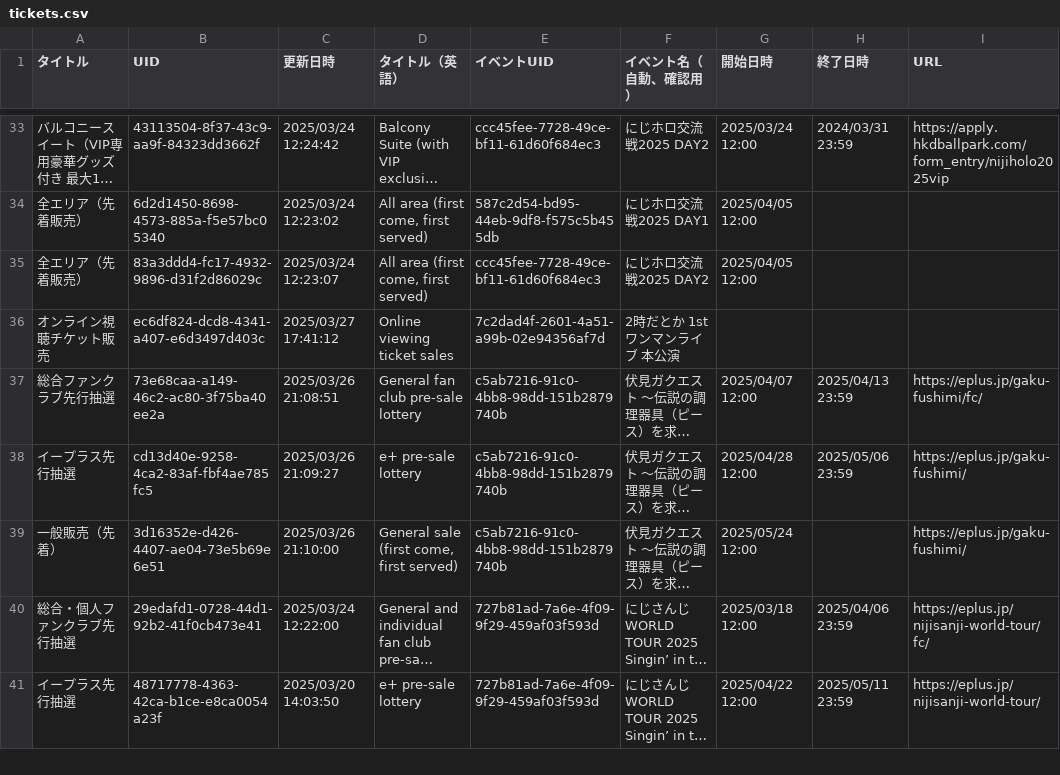
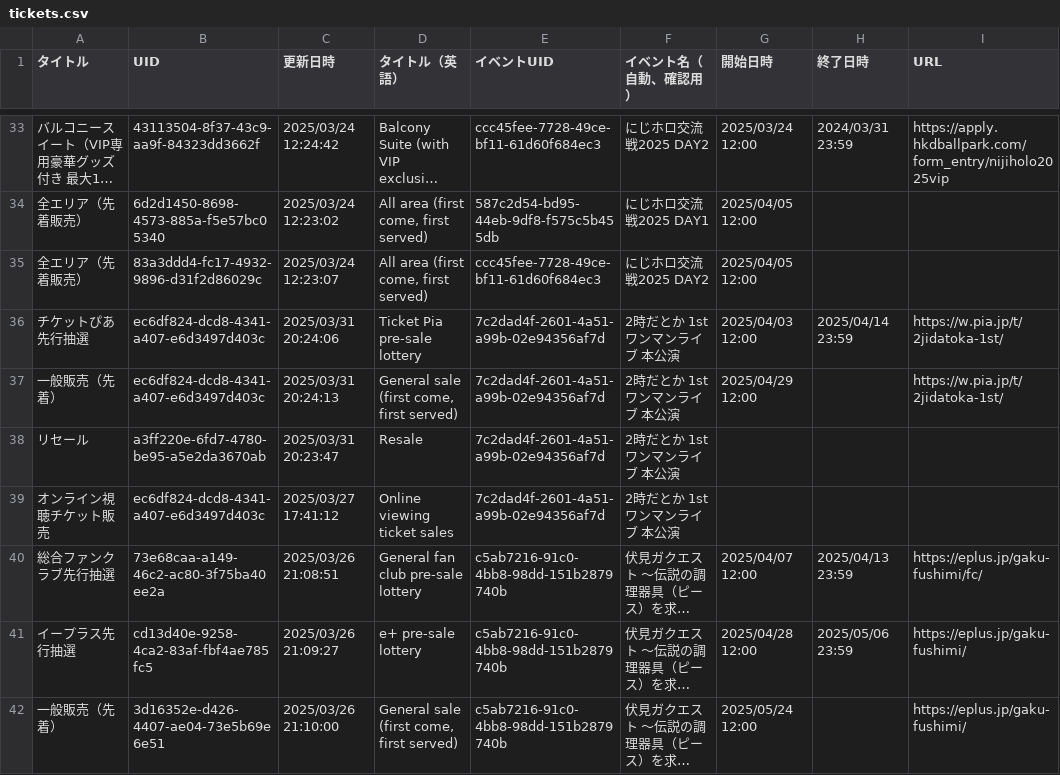
Before and after one commit to magicien/Nij.iCal, a CSV file: data/tickets.csv, drawn as a sheet; only a part is shown, gaps mark what is left out; the shorter side is filled out with more unchanged rows; long unchanged cells end in …; the diff names each change by its address in the sheet, - before the commit and + after, or states it on an @@ line.

```diff
--- a/data/tickets.csv
+++ b/data/tickets.csv
+row 36: チケットぴあ先行抽選 | ec6df824-dcd8-4341-a407-e6d3497d403c | 2025/03/31 20:24:06 | Ticket Pia pre-sale lottery | 7c2dad4f-2601-4a51-a99b-02e94356af7d | 2時だとか 1st ワンマンライブ 本公演 | 2025/04/03 12:00 | 2025/04/14 23:59 | https://w.pia.jp/t/2jidatoka-1st/
+row 37: 一般販売（先着） | ec6df824-dcd8-4341-a407-e6d3497d403c | 2025/03/31 20:24:13 | General sale (first come, first served) | 7c2dad4f-2601-4a51-a99b-02e94356af7d | 2時だとか 1st ワンマンライブ 本公演 | 2025/04/29 12:00 |  | https://w.pia.jp/t/2jidatoka-1st/
+row 38: リセール | a3ff220e-6fd7-4780-be95-a5e2da3670ab | 2025/03/31 20:23:47 | Resale | 7c2dad4f-2601-4a51-a99b-02e94356af7d | 2時だとか 1st ワンマンライブ 本公演
```
Also changed, not shown: 10 other files.
